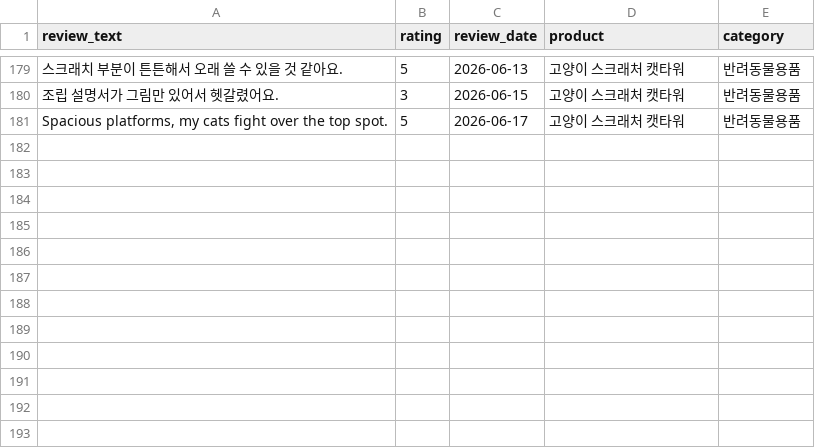
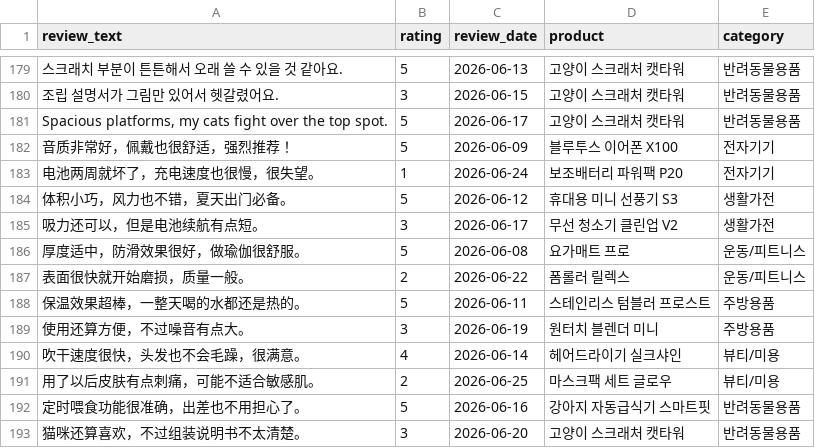
Before and after one commit to Astrophotographer/review-sentiment-dashboard, a CSV file: sample_data/reviews_sample.csv, drawn as a sheet; only a part is shown, gaps mark what is left out; the diff names each change by its address in the sheet, - before the commit and + after, or states it on an @@ line.

```diff
--- a/sample_data/reviews_sample.csv
+++ b/sample_data/reviews_sample.csv
+row 182: 音质非常好，佩戴也很舒适，强烈推荐！ | 5 | 2026-06-09 | 블루투스 이어폰 X100 | 전자기기
+row 183: 电池两周就坏了，充电速度也很慢，很失望。 | 1 | 2026-06-24 | 보조배터리 파워팩 P20 | 전자기기
+row 184: 体积小巧，风力也不错，夏天出门必备。 | 5 | 2026-06-12 | 휴대용 미니 선풍기 S3 | 생활가전
+row 185: 吸力还可以，但是电池续航有点短。 | 3 | 2026-06-17 | 무선 청소기 클린업 V2 | 생활가전
+row 186: 厚度适中，防滑效果很好，做瑜伽很舒服。 | 5 | 2026-06-08 | 요가매트 프로 | 운동/피트니스
+row 187: 表面很快就开始磨损，质量一般。 | 2 | 2026-06-22 | 폼롤러 릴렉스 | 운동/피트니스
+row 188: 保温效果超棒，一整天喝的水都还是热的。 | 5 | 2026-06-11 | 스테인리스 텀블러 프로스트 | 주방용품
+row 189: 使用还算方便，不过噪音有点大。 | 3 | 2026-06-19 | 원터치 블렌더 미니 | 주방용품
+row 190: 吹干速度很快，头发也不会毛躁，很满意。 | 4 | 2026-06-14 | 헤어드라이기 실크샤인 | 뷰티/미용
+row 191: 用了以后皮肤有点刺痛，可能不适合敏感肌。 | 2 | 2026-06-25 | 마스크팩 세트 글로우 | 뷰티/미용
+row 192: 定时喂食功能很准确，出差也不用担心了。 | 5 | 2026-06-16 | 강아지 자동급식기 스마트핏 | 반려동물용품
+row 193: 猫咪还算喜欢，不过组装说明书不太清楚。 | 3 | 2026-06-20 | 고양이 스크래처 캣타워 | 반려동물용품
```
Also changed, not shown: 18 other files.
